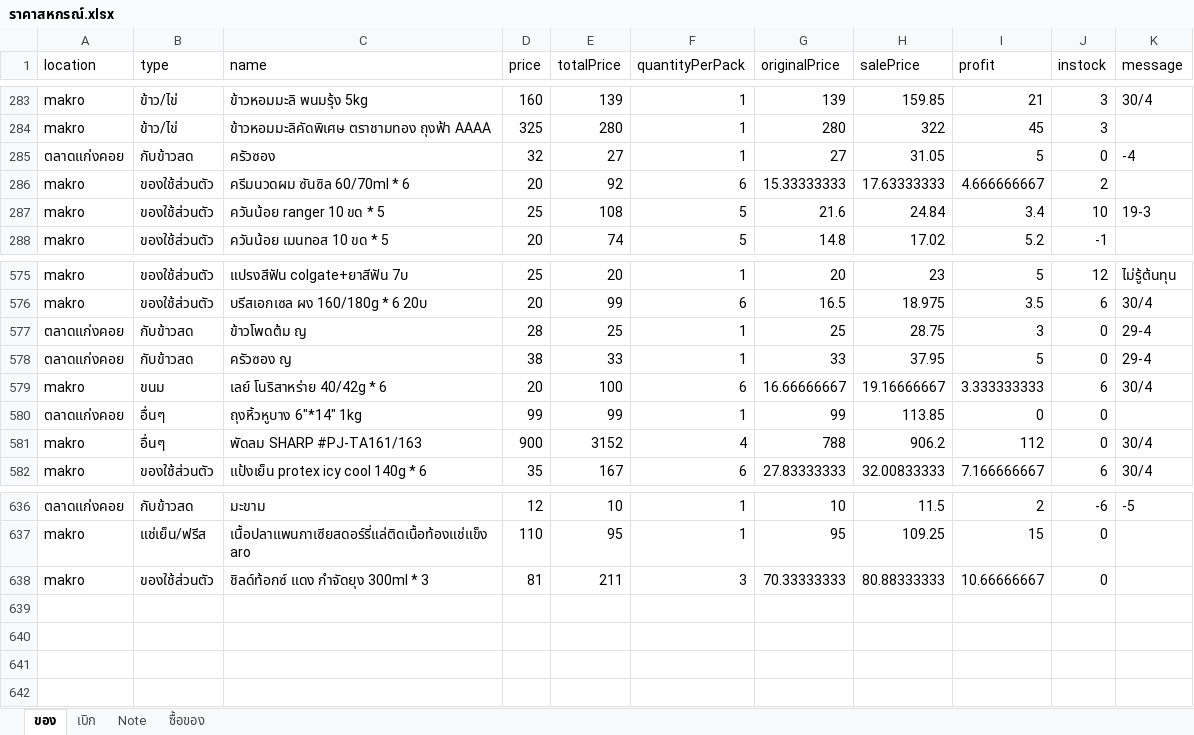
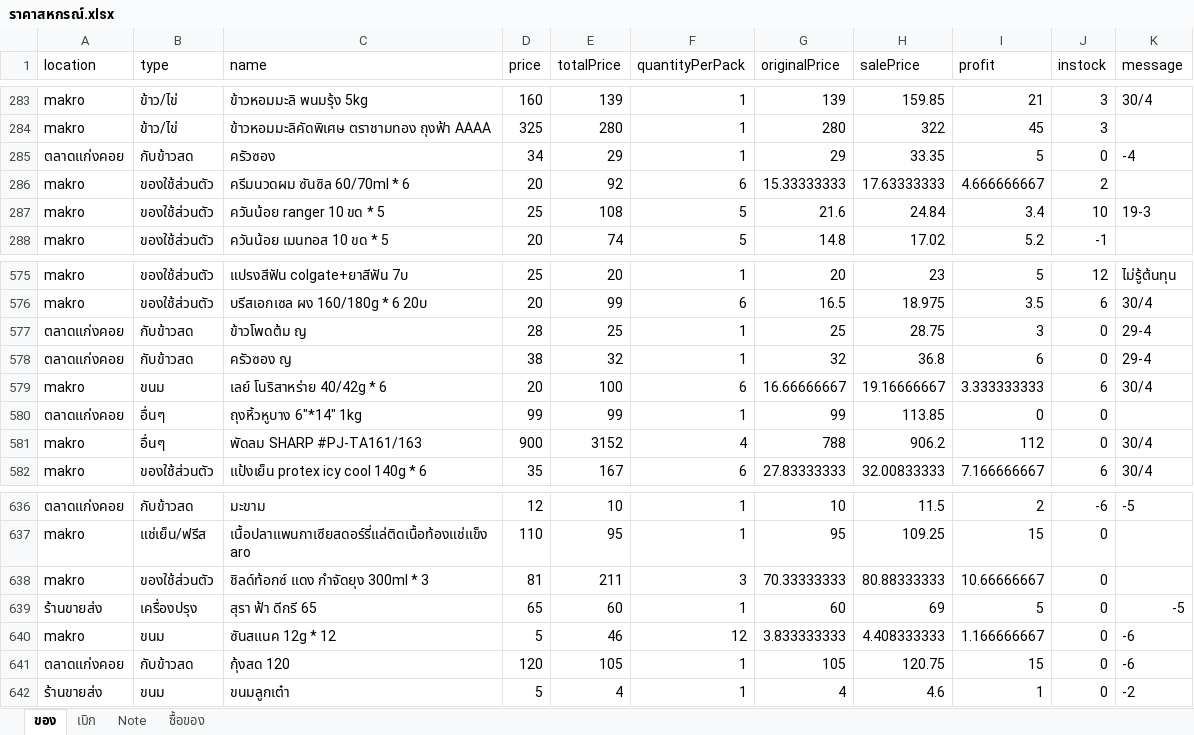
Before and after one commit to kki32/myCashier, an Excel workbook: Archive/ราคาสหกรณ์.xlsx, sheet ของ, drawn as a sheet; only a part is shown, gaps mark what is left out; values as stored, in another font and other column widths than the file's, no borders; the diff names each change by its address in the sheet, - before the commit and + after, or states it on an @@ line.

Commit message:
update data

```diff
--- a/Archive/ราคาสหกรณ์.xlsx (sheet ของ)
+++ b/Archive/ราคาสหกรณ์.xlsx (sheet ของ)
-D285 (price): 32
+D285 (price): 34
-E285 (totalPrice): 27
+E285 (totalPrice): 29
-G285 (originalPrice): 27
+G285 (originalPrice): 29
-H285 (salePrice): 31.05
+H285 (salePrice): 33.35
-E578 (totalPrice): 33
+E578 (totalPrice): 32
-G578 (originalPrice): 33
+G578 (originalPrice): 32
-H578 (salePrice): 37.95
+H578 (salePrice): 36.8
-I578 (profit): 5
+I578 (profit): 6
+row 639: ร้านขายส่ง | เครื่องปรุง | สุรา ฟ้า ดีกรี 65 | 65 | 60 | 1 | 60 | 69 | 5 | 0 | -5
+row 640: makro | ขนม | ซันสแนค 12g * 12 | 5 | 46 | 12 | 3.833333333 | 4.408333333 | 1.166666667 | 0 | -6
+row 641: ตลาดแก่งคอย | กับข้าวสด | กุ้งสด 120 | 120 | 105 | 1 | 105 | 120.75 | 15 | 0 | -6
+row 642: ร้านขายส่ง | ขนม | ขนมลูกเต๋า | 5 | 4 | 1 | 4 | 4.6 | 1 | 0 | -2
```
Also changed, not shown: sheet เบิก, sheet Note, 7 other files.
